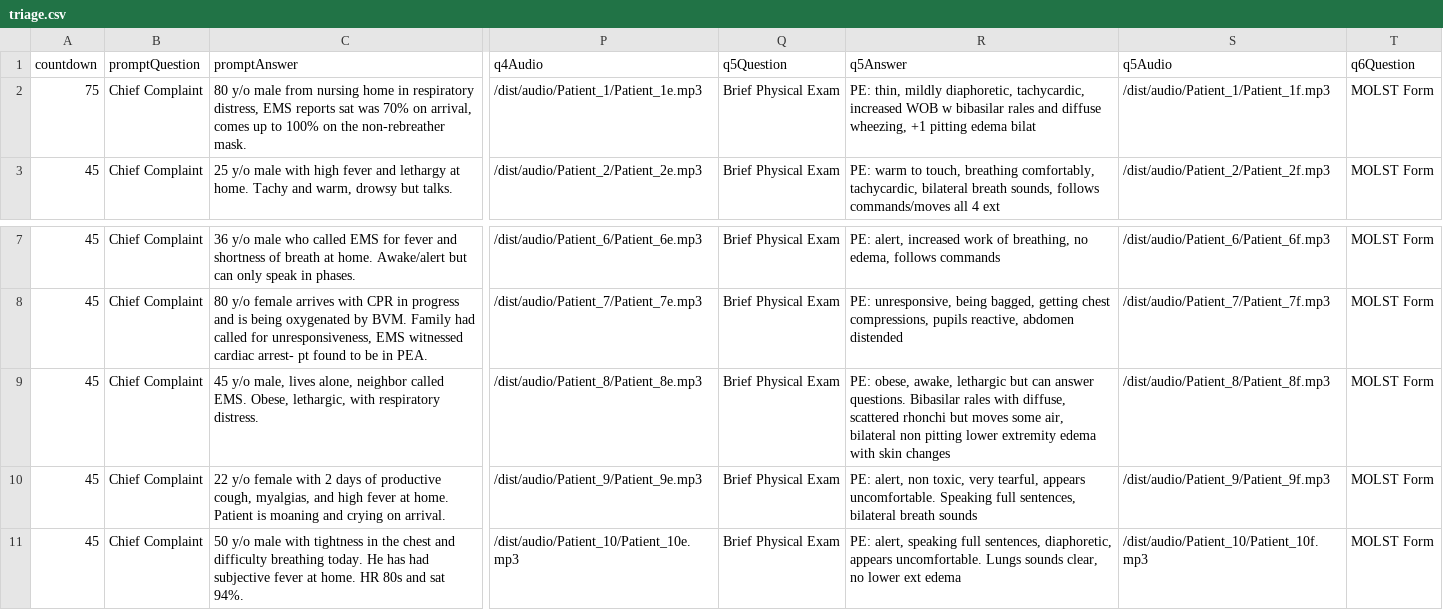
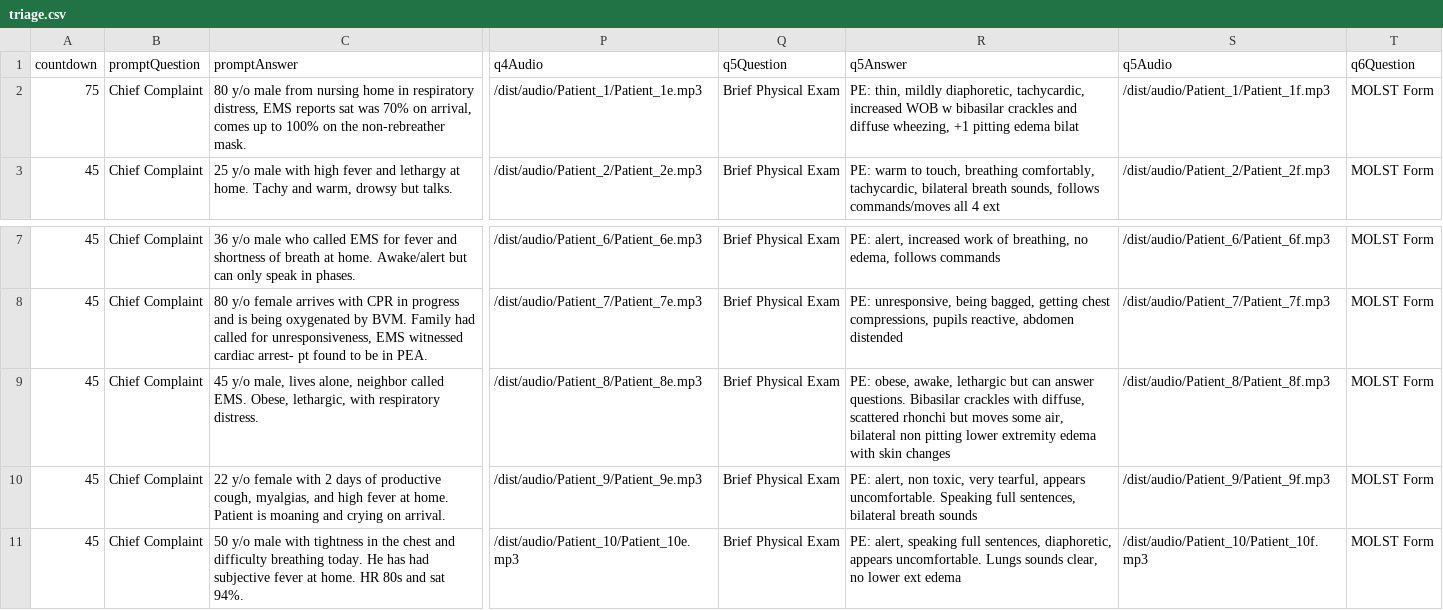
Before and after one commit to ccnmtl/austere-med-interactives, a CSV file: data/triage.csv, drawn as a sheet; only a part is shown, gaps mark what is left out; the diff names each change by its address in the sheet, - before the commit and + after, or states it on an @@ line.

Commit message:
Fix content typo

```diff
--- a/data/triage.csv
+++ b/data/triage.csv
-R2 (q5Answer): …w bibasilar rales and diffuse…
+R2 (q5Answer): …w bibasilar crackles and diffuse…
-R9 (q5Answer): …questions. Bibasilar rales with diffuse,…
+R9 (q5Answer): …questions. Bibasilar crackles with diffuse,…
```
